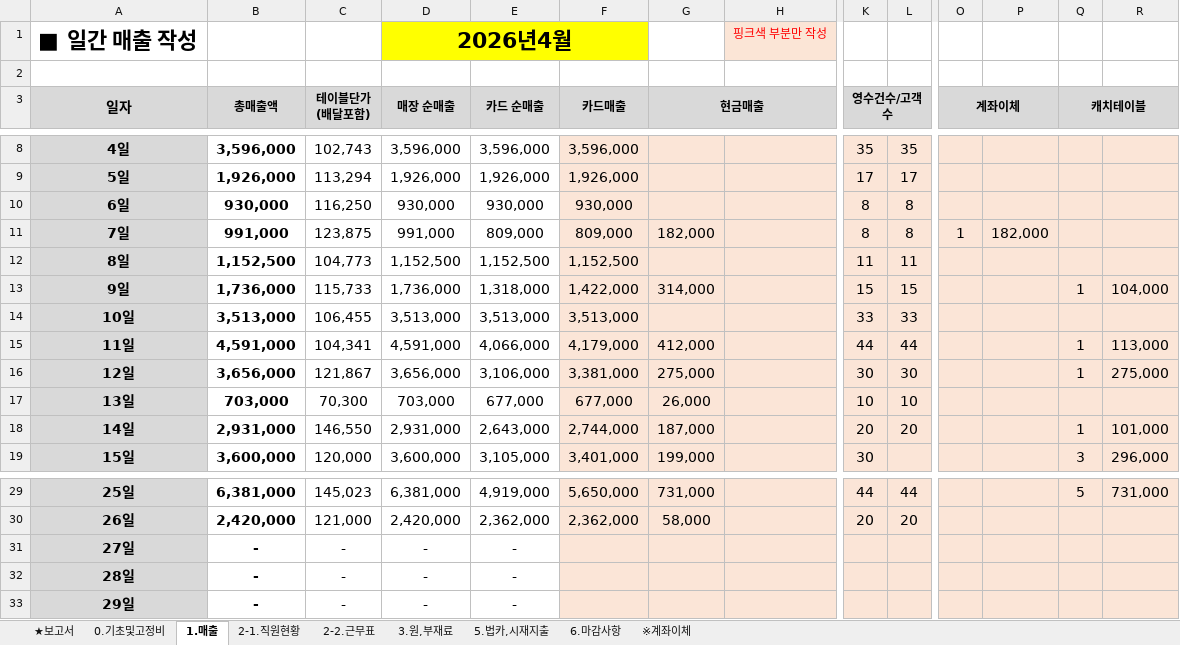
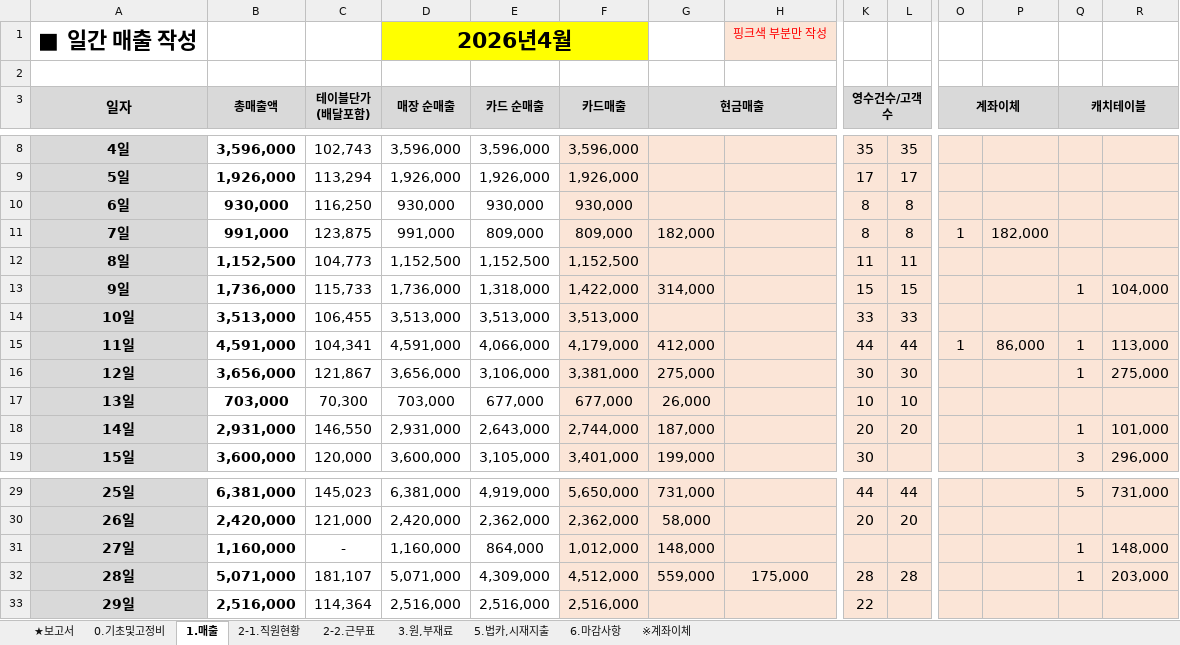
Before and after one commit to mikary78/monodesk, an Excel workbook: dailyfile/여남동 4월.xlsx, sheet 1.매출, drawn as a sheet; only a part is shown, gaps mark what is left out; values as stored, in another font and other column widths than the file's, no borders; the diff covers the shown part only; the diff names each change by its address in the sheet, - before the commit and + after, or states it on an @@ line.

```diff
--- a/dailyfile/여남동 4월.xlsx (sheet 1.매출)
+++ b/dailyfile/여남동 4월.xlsx (sheet 1.매출)
-O15 (계좌이체): (empty)
+O15 (계좌이체): 1
-P15: (empty)
+P15: 86,000
-B31 (총매출액): -
+B31 (총매출액): 1,160,000
-D31 (매장 순매출): -
+D31 (매장 순매출): 1,160,000
-E31 (카드 순매출): -
+E31 (카드 순매출): 864,000
-F31 (카드매출): (empty)
+F31 (카드매출): 1,012,000
-G31 (현금매출): (empty)
+G31 (현금매출): 148,000
-Q31:Q32 (캐치테이블): (empty)
+Q31:Q32 (캐치테이블): 1
-R31: (empty)
+R31: 148,000
-B32 (총매출액): -
+B32 (총매출액): 5,071,000
-C32 (테이블단가 (배달포함)): -
+C32 (테이블단가 (배달포함)): 181,107
-D32 (매장 순매출): -
+D32 (매장 순매출): 5,071,000
-E32 (카드 순매출): -
+E32 (카드 순매출): 4,309,000
-F32 (카드매출): (empty)
+F32 (카드매출): 4,512,000
-G32 (현금매출): (empty)
+G32 (현금매출): 559,000
-H32: (empty)
+H32: 175,000
-K32 (영수건수/고객수): (empty)
+K32 (영수건수/고객수): 28
-L32: (empty)
+L32: 28
-R32: (empty)
+R32: 203,000
-B33 (총매출액): -
+B33 (총매출액): 2,516,000
-C33 (테이블단가 (배달포함)): -
+C33 (테이블단가 (배달포함)): 114,364
-D33 (매장 순매출): -
+D33 (매장 순매출): 2,516,000
-E33 (카드 순매출): -
+E33 (카드 순매출): 2,516,000
-F33 (카드매출): (empty)
+F33 (카드매출): 2,516,000
-K33 (영수건수/고객수): (empty)
+K33 (영수건수/고객수): 22
```
Also changed, not shown: 25 edited cells elsewhere in this sheet, sheet ★보고서, sheet 2-2.근무표, sheet 3.원,부재료, sheet ※계좌이체, sheet 2-1.직원현황, hidden cells, 4 other files.
